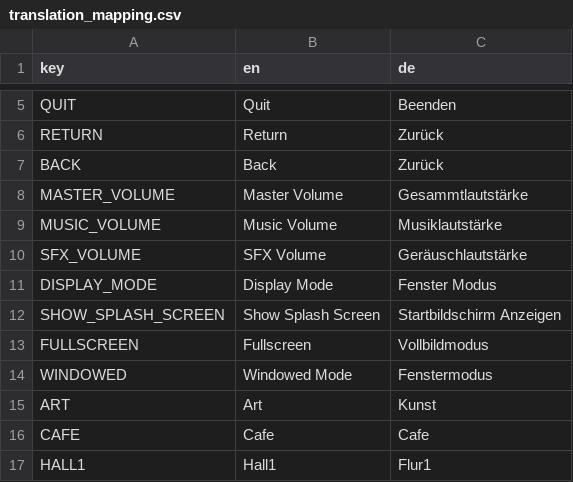
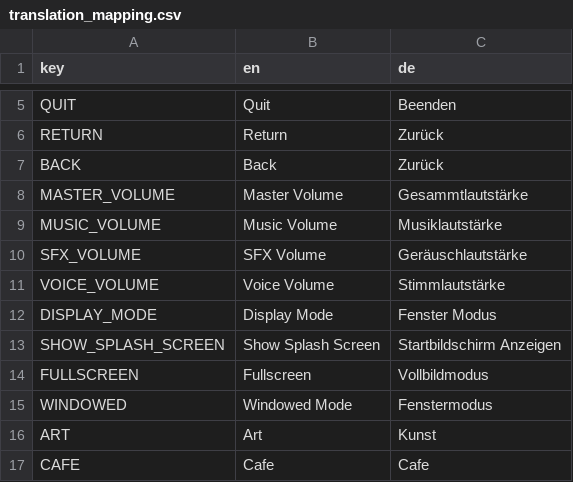
Before and after one commit to FNADS/Fnads, a CSV file: localization/translation_mapping.csv, drawn as a sheet; only a part is shown, gaps mark what is left out; the shorter side is filled out with more unchanged rows; the diff names each change by its address in the sheet, - before the commit and + after, or states it on an @@ line.

Commit message:
finished cassette player changing cassettes and added sound settings for voices

```diff
--- a/localization/translation_mapping.csv
+++ b/localization/translation_mapping.csv
+row 11: VOICE_VOLUME | Voice Volume | Stimmlautstärke
```
Also changed, not shown: 14 other files.
